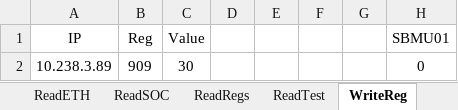
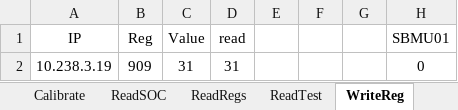
Before and after one commit to AlbertWang2018/tools, an Excel workbook: HotCommissionTool/ControlByETH-KBESS2.xlsm, sheet WriteReg, drawn as a sheet; only a part is shown; values as stored, in another font and other column widths than the file's, no borders; charts and pictures and table styles not drawn; the diff names each change by its address in the sheet, - before the commit and + after, or states it on an @@ line.

```diff
--- a/HotCommissionTool/ControlByETH-KBESS2.xlsm (sheet WriteReg)
+++ b/HotCommissionTool/ControlByETH-KBESS2.xlsm (sheet WriteReg)
+sheet tab: Calibrate
-D1: (empty)
+D1: read
-A2 (IP): 10.238.3.89
+A2 (IP): 10.238.3.19
-C2 (Value): 30
+C2 (Value): 31
-D2 (read): (empty)
+D2 (read): 31
```
Also changed, not shown: sheet ReadSOC, sheet ReadETH, sheet HotComm, sheet Overview, charts or pictures.
